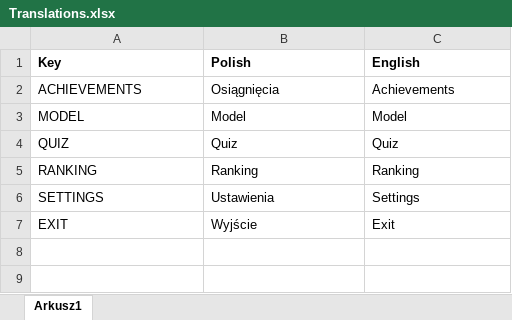
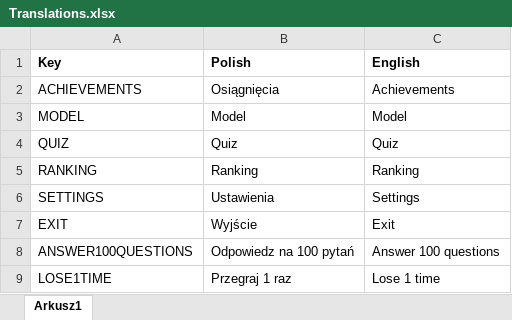
Before and after one commit to DudekKonrad/Learn-Knee, an Excel workbook: Assets/Resources/CSV/Translations.xlsx, sheet Arkusz1, drawn as a sheet; values as stored, in another font and other column widths than the file's, no borders; the diff names each change by its address in the sheet, - before the commit and + after, or states it on an @@ line.

```diff
--- a/Assets/Resources/CSV/Translations.xlsx (sheet Arkusz1)
+++ b/Assets/Resources/CSV/Translations.xlsx (sheet Arkusz1)
+row 8: ANSWER100QUESTIONS | Odpowiedz na 100 pytań | Answer 100 questions
+row 9: LOSE1TIME | Przegraj 1 raz | Lose 1 time
```
Also changed, not shown: 22 other files.
